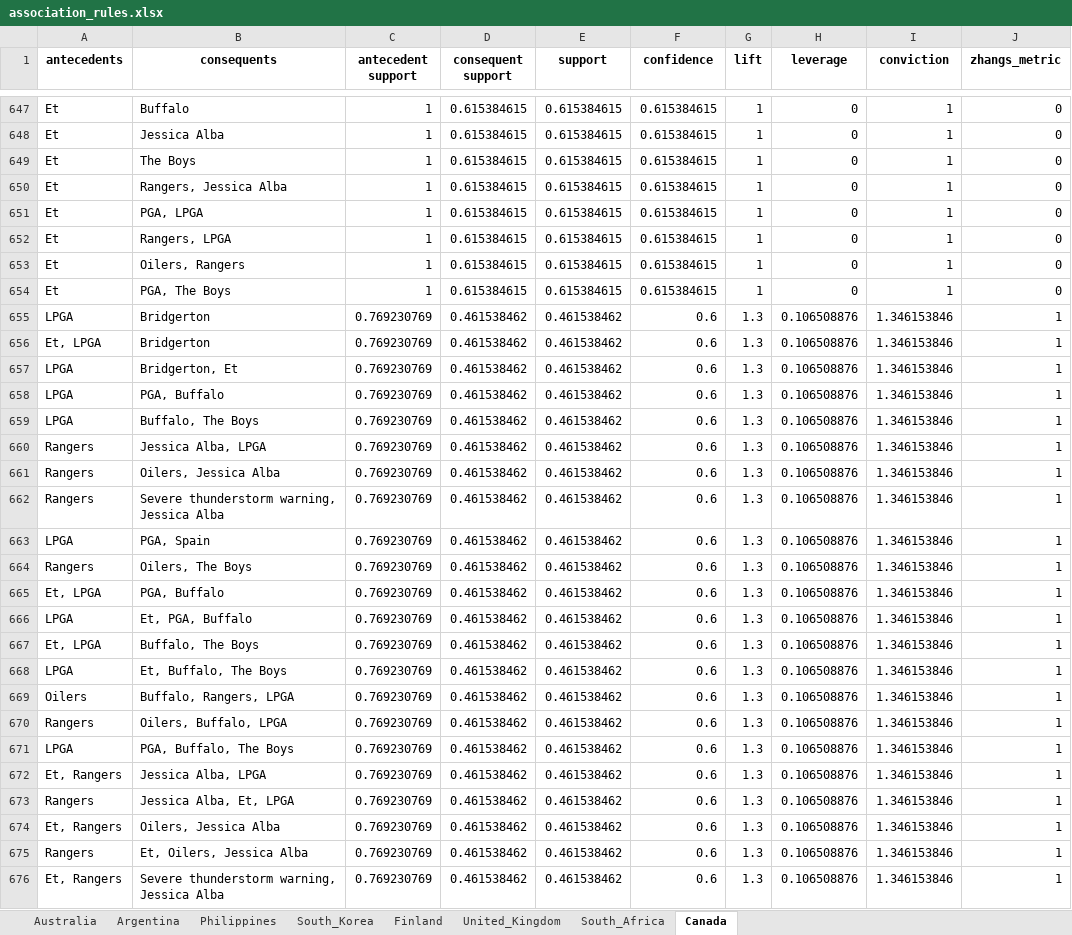
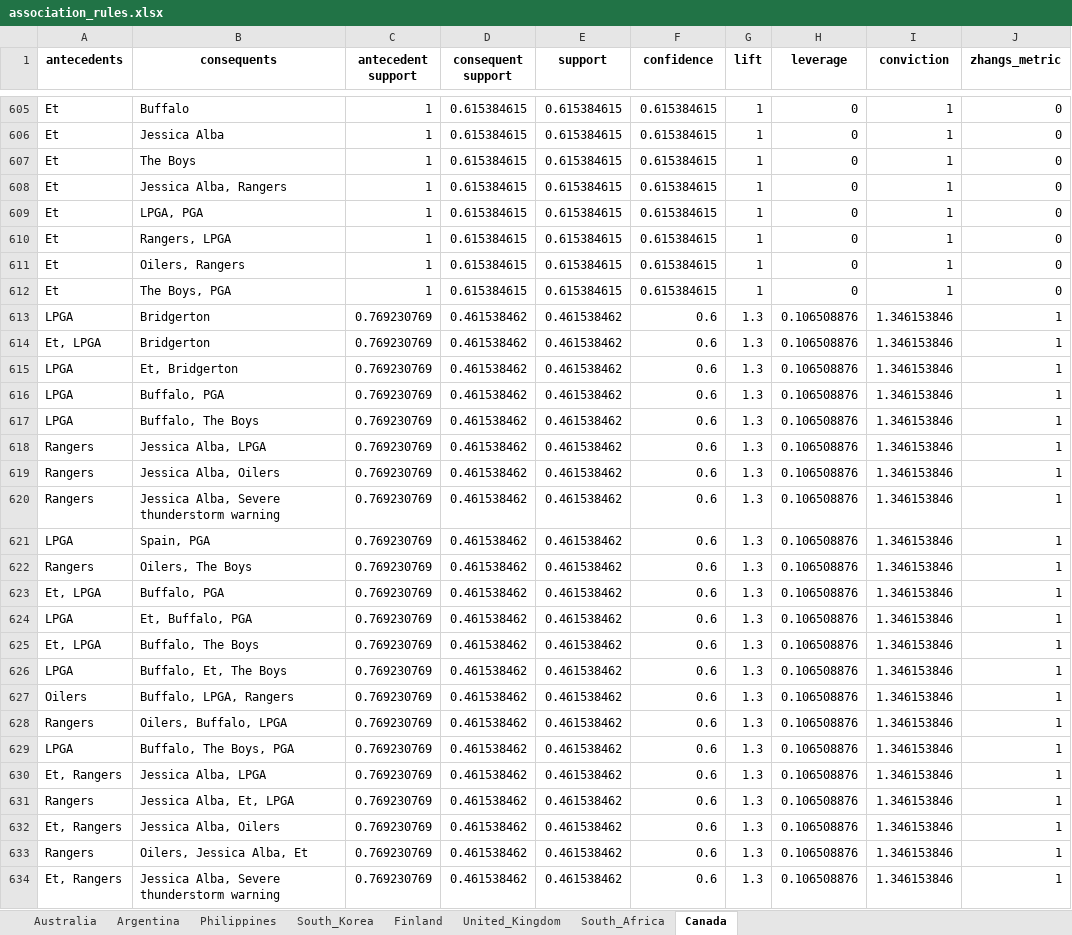
Before and after one commit to rochelle-pedralba/data-mining, an Excel workbook: results/association_rules.xlsx, sheet Canada, drawn as a sheet; only a part is shown, gaps mark what is left out; values as stored, in another font and other column widths than the file's, no borders; addresses are those after the commit; the diff covers the shown part only; the diff names each change by its address in the sheet, - before the commit and + after, or states it on an @@ line.

```diff
--- a/results/association_rules.xlsx (sheet Canada)
+++ b/results/association_rules.xlsx (sheet Canada)
-B608 (consequents): Rangers, Jessica Alba
+B608 (consequents): Jessica Alba, Rangers
-B609 (consequents): PGA, LPGA
+B609 (consequents): LPGA, PGA
-B612 (consequents): PGA, The Boys
+B612 (consequents): The Boys, PGA
-B615 (consequents): Bridgerton, Et
+B615 (consequents): Et, Bridgerton
-B616 (consequents): PGA, Buffalo
+B616 (consequents): Buffalo, PGA
-B619 (consequents): Oilers, Jessica Alba
+B619 (consequents): Jessica Alba, Oilers
-B620 (consequents): Severe thunderstorm warning, Jessica Alba
+B620 (consequents): Jessica Alba, Severe thunderstorm warning
-B621 (consequents): PGA, Spain
+B621 (consequents): Spain, PGA
-B623 (consequents): PGA, Buffalo
+B623 (consequents): Buffalo, PGA
-B624 (consequents): Et, PGA, Buffalo
+B624 (consequents): Et, Buffalo, PGA
-B626 (consequents): Et, Buffalo, The Boys
+B626 (consequents): Buffalo, Et, The Boys
-B627 (consequents): Buffalo, Rangers, LPGA
+B627 (consequents): Buffalo, LPGA, Rangers
-B629 (consequents): PGA, Buffalo, The Boys
+B629 (consequents): Buffalo, The Boys, PGA
-B632 (consequents): Oilers, Jessica Alba
+B632 (consequents): Jessica Alba, Oilers
-B633 (consequents): Et, Oilers, Jessica Alba
+B633 (consequents): Oilers, Jessica Alba, Et
-B634 (consequents): Severe thunderstorm warning, Jessica Alba
+B634 (consequents): Jessica Alba, Severe thunderstorm warning
```
Also changed, not shown: 15 added rows, 93 removed rows, 5 moved rows and 478 edited cells elsewhere in this sheet, sheet Australia, sheet South_Africa, sheet Argentina, sheet Finland, sheet Philippines, sheet United_Kingdom, 1 more sheet.
